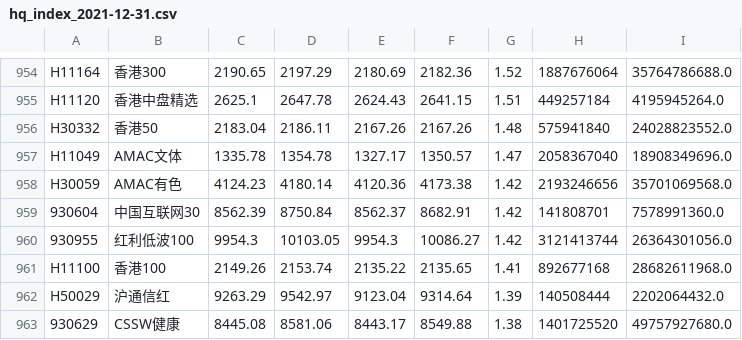
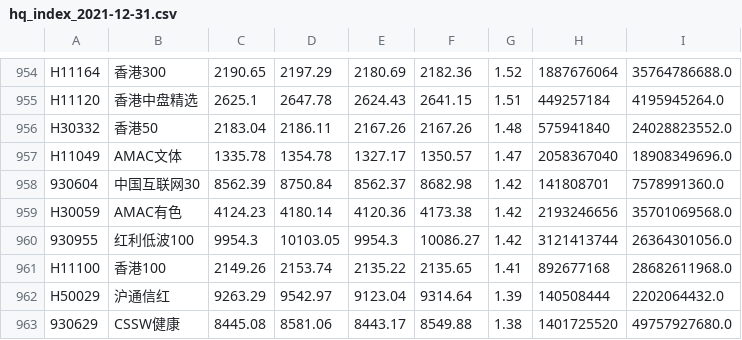
Before and after one commit to yinhedot/yinhedot, a CSV file: data4git/hq_index_2021-12-31.csv, drawn as a sheet; only a part is shown, gaps mark what is left out.

```diff
--- a/data4git/hq_index_2021-12-31.csv
+++ b/data4git/hq_index_2021-12-31.csv
@@ -957,4 +957,4 @@ H30332,香港50,2183.04,2186.11,2167.26,2167.26,1.48,575941840,24028823552.0
 H11049,AMAC文体,1335.78,1354.78,1327.17,1350.57,1.47,2058367040,18908349696.0
+930604,中国互联网30,8562.39,8750.84,8562.37,8682.98,1.42,141808701,7578991360.0
 H30059,AMAC有色,4124.23,4180.14,4120.36,4173.38,1.42,2193246656,35701069568.0
-930604,中国互联网30,8562.39,8750.84,8562.37,8682.91,1.42,141808701,7578991360.0
 930955,红利低波100,9954.3,10103.05,9954.3,10086.27,1.42,3121413744,26364301056.0
```
Also changed, not shown: 3 other files.
